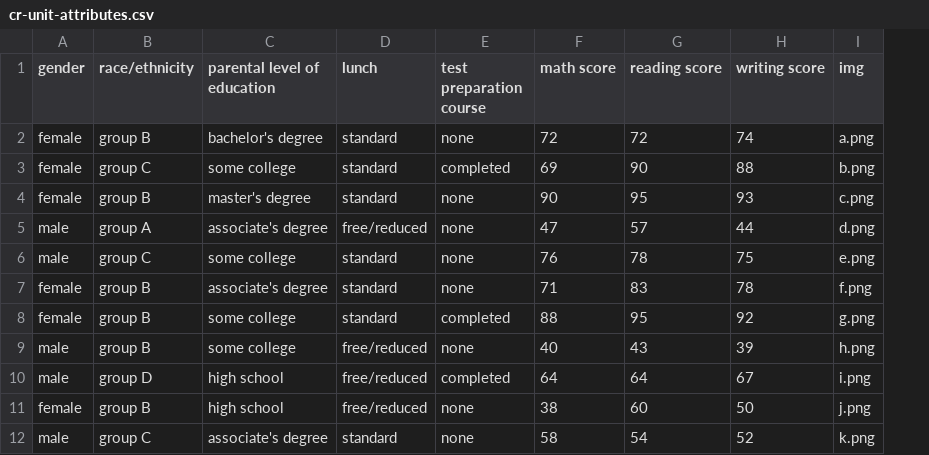
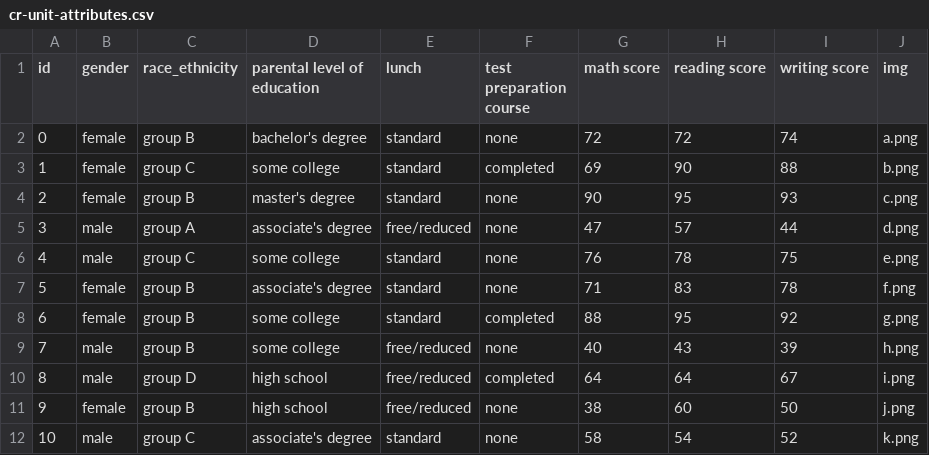
Before and after one commit to claudiaastefanelli/Progetto-Finale, a CSV file: cr-unit-attributes.csv, drawn as a sheet; only a part is shown; addresses are those after the commit; the diff names each change by its address in the sheet, - before the commit and + after, or states it on an @@ line.

```diff
--- a/cr-unit-attributes.csv
+++ b/cr-unit-attributes.csv
+column A (id), rows 2-12: 0 | 1 | 2 | 3 | 4 | 5 | 6 | 7 | 8 | 9 | 10
-C1: race/ethnicity
+C1: race_ethnicity
```
Also changed, not shown: 1 other file.
